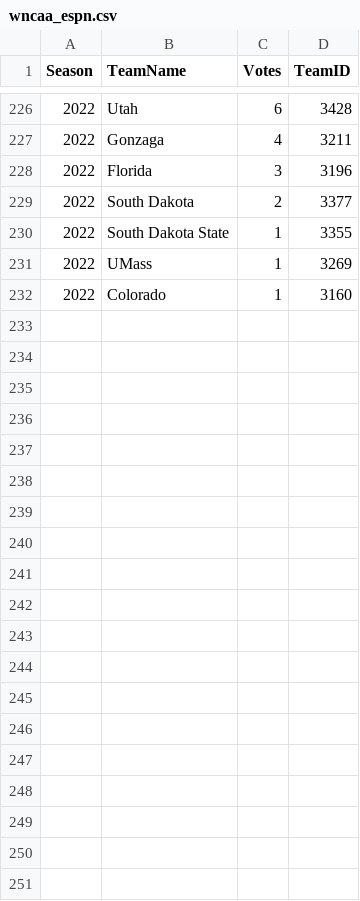
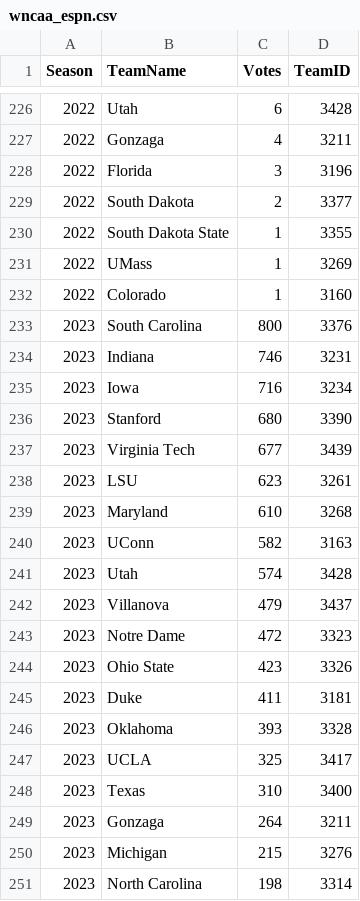
Before and after one commit to JackFrancis2357/ncaa_mm_2023, a CSV file: data/wncaa_espn.csv, drawn as a sheet; only a part is shown, gaps mark what is left out; the diff covers the shown part only; the diff names each change by its address in the sheet, - before the commit and + after, or states it on an @@ line.

```diff
--- a/data/wncaa_espn.csv
+++ b/data/wncaa_espn.csv
+row 233: 2023 | South Carolina | 800 | 3376
+row 234: 2023 | Indiana | 746 | 3231
+row 235: 2023 | Iowa | 716 | 3234
+row 236: 2023 | Stanford | 680 | 3390
+row 237: 2023 | Virginia Tech | 677 | 3439
+row 238: 2023 | LSU | 623 | 3261
+row 239: 2023 | Maryland | 610 | 3268
+row 240: 2023 | UConn | 582 | 3163
+row 241: 2023 | Utah | 574 | 3428
+row 242: 2023 | Villanova | 479 | 3437
+row 243: 2023 | Notre Dame | 472 | 3323
+row 244: 2023 | Ohio State | 423 | 3326
+row 245: 2023 | Duke | 411 | 3181
+row 246: 2023 | Oklahoma | 393 | 3328
+row 247: 2023 | UCLA | 325 | 3417
+row 248: 2023 | Texas | 310 | 3400
+row 249: 2023 | Gonzaga | 264 | 3211
+row 250: 2023 | Michigan | 215 | 3276
+row 251: 2023 | North Carolina | 198 | 3314
```
Also changed, not shown: 15 added rows elsewhere in this file, 5 other files.
